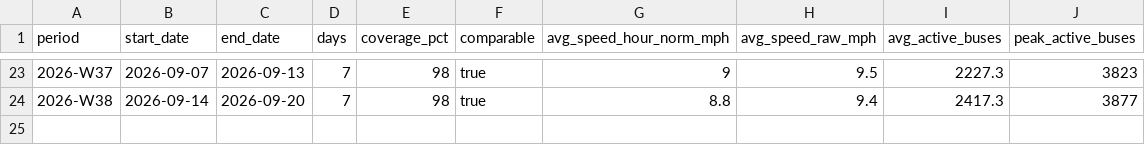
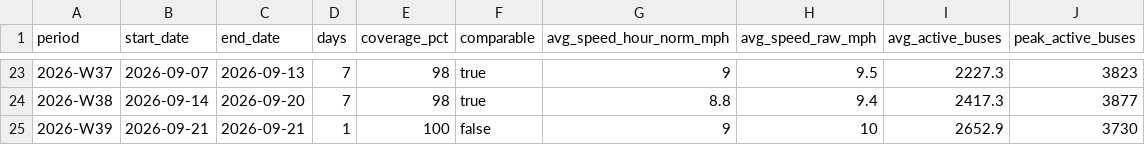
Before and after one commit to joshgreenman1973/experiments, a CSV file: nyc-bus-tracker/data/downloads/weekly-system.csv, drawn as a sheet; only a part is shown, gaps mark what is left out; the diff names each change by its address in the sheet, - before the commit and + after, or states it on an @@ line.

```diff
--- a/nyc-bus-tracker/data/downloads/weekly-system.csv
+++ b/nyc-bus-tracker/data/downloads/weekly-system.csv
+row 25: 2026-W39 | 2026-09-21 | 2026-09-21 | 1 | 100 | false | 9 | 10 | 2652.9 | 3730
```
Also changed, not shown: 7 other files.
